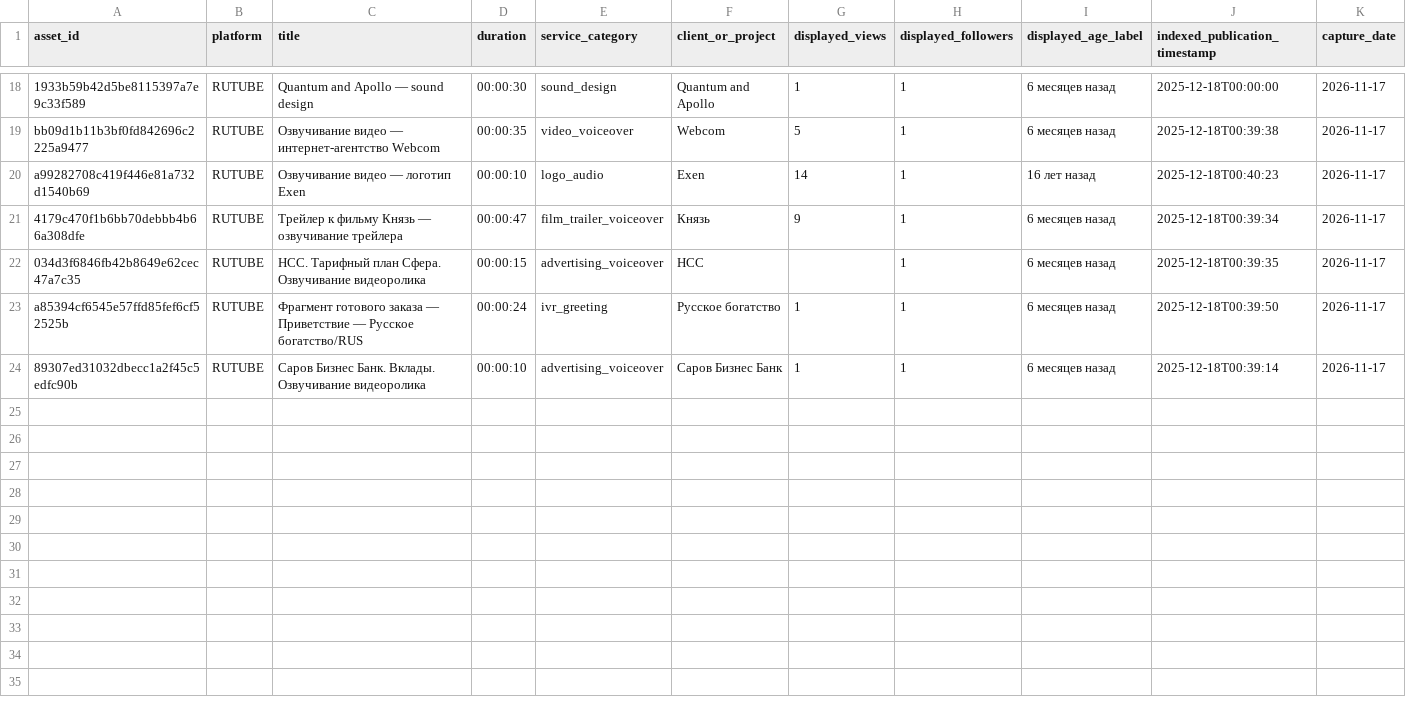
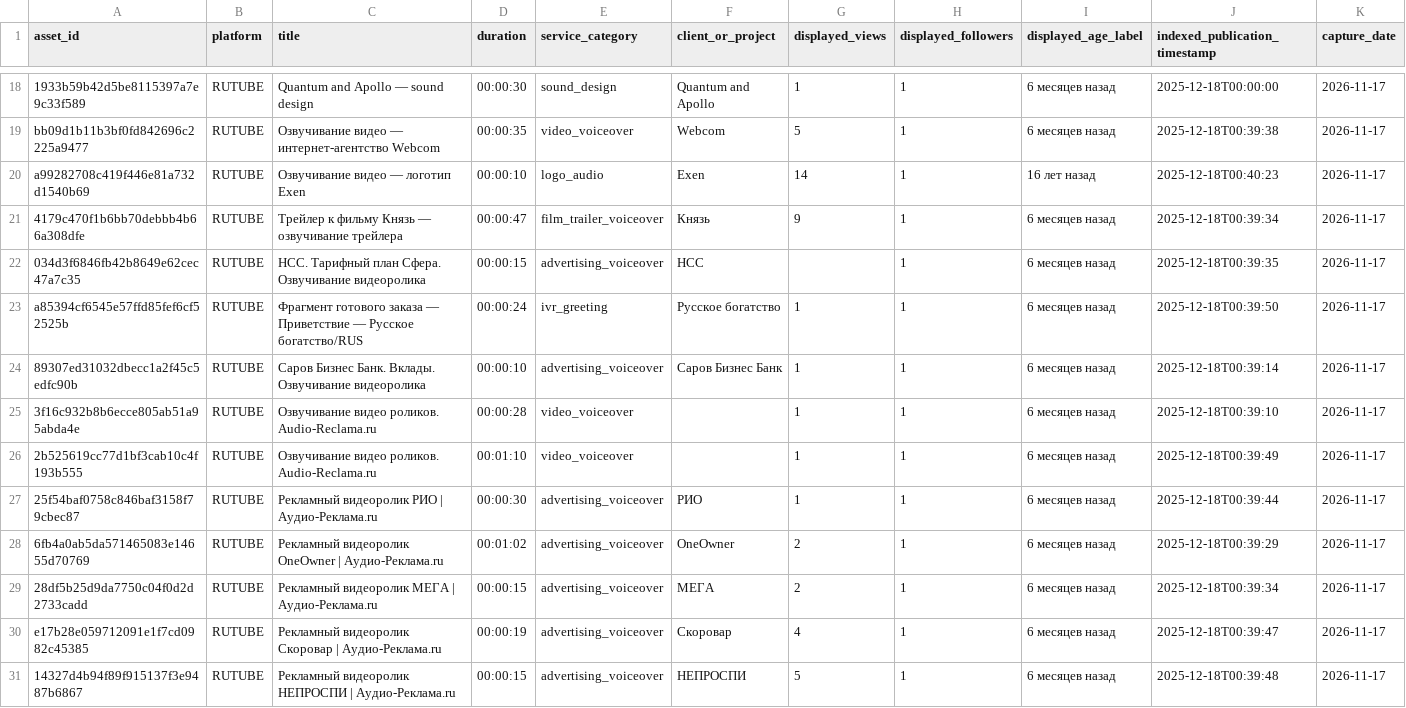
Before and after one commit to AudioReclamaRu/sonic-infrastructure-report, a CSV file: research/RUTUBE_MEDIA_INVENTORY_2026-11-17.csv, drawn as a sheet; only a part is shown, gaps mark what is left out; rows hold the shown columns only; the diff covers the shown part only; the diff names each change by its address in the sheet, - before the commit and + after, or states it on an @@ line.

Commit message:
Expand RUTUBE public inventory with 14 discovered assets

```diff
--- a/research/RUTUBE_MEDIA_INVENTORY_2026-11-17.csv
+++ b/research/RUTUBE_MEDIA_INVENTORY_2026-11-17.csv
+row 25: 3f16c932b8b6ecce805ab51a95abda4e | RUTUBE | Озвучивание видео роликов. Audio-Reclama.ru | 00:00:28 | video_voiceover |  | 1 | 1 | 6 месяцев назад | 2025-12-18T00:39:10 | 2026-11-17
+row 26: 2b525619cc77d1bf3cab10c4f193b555 | RUTUBE | Озвучивание видео роликов. Audio-Reclama.ru | 00:01:10 | video_voiceover |  | 1 | 1 | 6 месяцев назад | 2025-12-18T00:39:49 | 2026-11-17
+row 27: 25f54baf0758c846baf3158f79cbec87 | RUTUBE | Рекламный видеоролик РИО | Аудио-Реклама.ru | 00:00:30 | advertising_voiceover | РИО | 1 | 1 | 6 месяцев назад | 2025-12-18T00:39:44 | 2026-11-17
+row 28: 6fb4a0ab5da571465083e14655d70769 | RUTUBE | Рекламный видеоролик OneOwner | Аудио-Реклама.ru | 00:01:02 | advertising_voiceover | OneOwner | 2 | 1 | 6 месяцев назад | 2025-12-18T00:39:29 | 2026-11-17
+row 29: 28df5b25d9da7750c04f0d2d2733cadd | RUTUBE | Рекламный видеоролик МЕГА | Аудио-Реклама.ru | 00:00:15 | advertising_voiceover | МЕГА | 2 | 1 | 6 месяцев назад | 2025-12-18T00:39:34 | 2026-11-17
+row 30: e17b28e059712091e1f7cd0982c45385 | RUTUBE | Рекламный видеоролик Скоровар | Аудио-Реклама.ru | 00:00:19 | advertising_voiceover | Скоровар | 4 | 1 | 6 месяцев назад | 2025-12-18T00:39:47 | 2026-11-17
+row 31: 14327d4b94f89f915137f3e9487b6867 | RUTUBE | Рекламный видеоролик НЕПРОСПИ | Аудио-Реклама.ru | 00:00:15 | advertising_voiceover | НЕПРОСПИ | 5 | 1 | 6 месяцев назад | 2025-12-18T00:39:48 | 2026-11-17
```
Also changed, not shown: 7 added rows elsewhere in this file.
